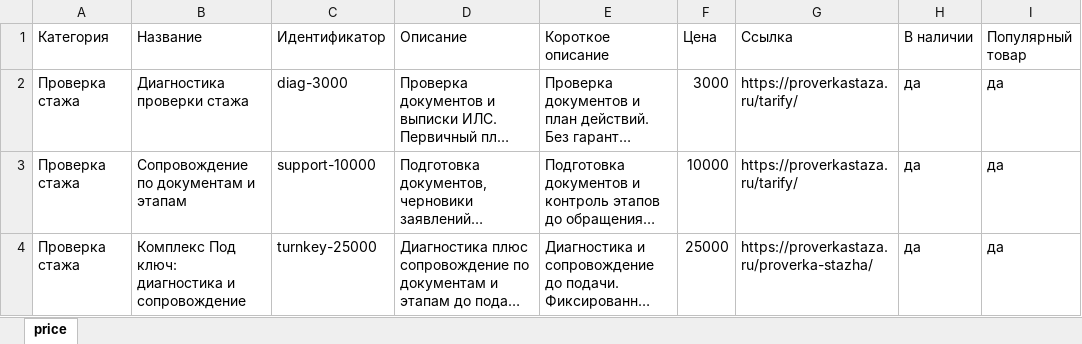
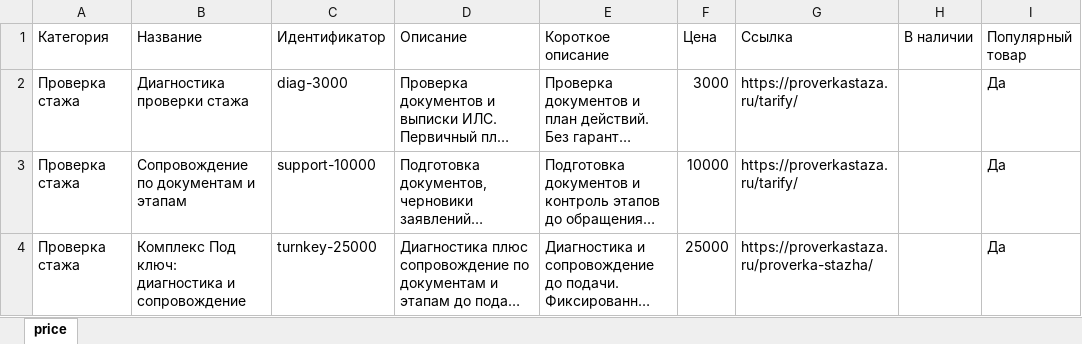
Before and after one commit to kraskimira89-spec/sfrpfr, an Excel workbook: scripts/assets/yandex-business/price-list.xlsx, sheet price, drawn as a sheet; long unchanged cells end in …; values as stored, in another font and other column widths than the file's, no borders; the diff names each change by its address in the sheet, - before the commit and + after, or states it on an @@ line.

```diff
--- a/scripts/assets/yandex-business/price-list.xlsx (sheet price)
+++ b/scripts/assets/yandex-business/price-list.xlsx (sheet price)
-H2:H4 (В наличии): да
+H2:H4 (В наличии): (empty)
-I2:I4 (Популярный товар): да
+I2:I4 (Популярный товар): Да
```
Also changed, not shown: 4 other files.
